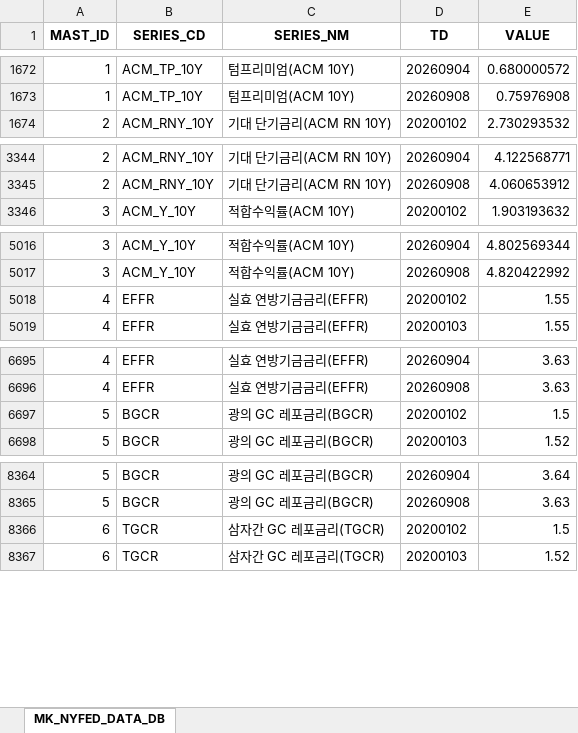
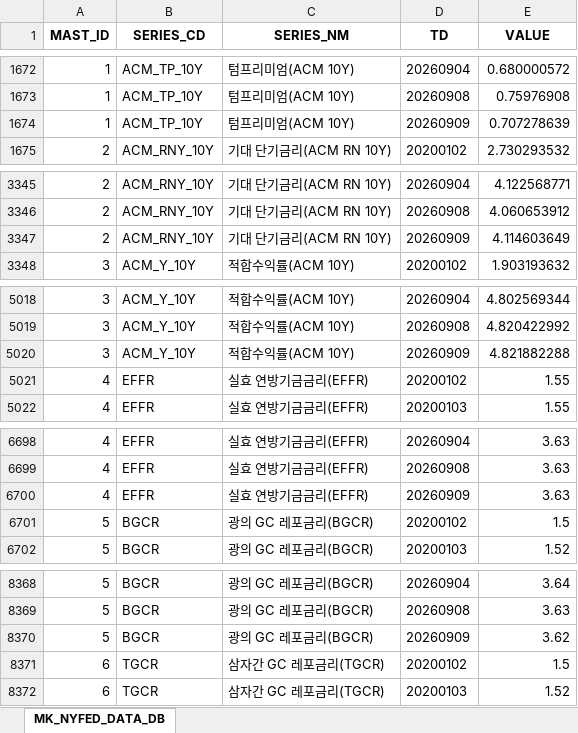
Before and after one commit to chsbjh-ops/mk-inv-ingest, an Excel workbook: data/mk_nyfed_data_master.xlsx, sheet MK_NYFED_DATA_DB, drawn as a sheet; only a part is shown, gaps mark what is left out; values as stored, in another font and other column widths than the file's, no borders; the diff covers the shown part only; the diff names each change by its address in the sheet, - before the commit and + after, or states it on an @@ line.

```diff
--- a/data/mk_nyfed_data_master.xlsx (sheet MK_NYFED_DATA_DB)
+++ b/data/mk_nyfed_data_master.xlsx (sheet MK_NYFED_DATA_DB)
+row 1674: 1 | ACM_TP_10Y | 텀프리미엄(ACM 10Y) | 20260909 | 0.707278639
+row 3347: 2 | ACM_RNY_10Y | 기대 단기금리(ACM RN 10Y) | 20260909 | 4.114603649
+row 5020: 3 | ACM_Y_10Y | 적합수익률(ACM 10Y) | 20260909 | 4.821882288
+row 6700: 4 | EFFR | 실효 연방기금금리(EFFR) | 20260909 | 3.63
+row 8370: 5 | BGCR | 광의 GC 레포금리(BGCR) | 20260909 | 3.62
```
Also changed, not shown: 1 added row elsewhere in this sheet, 6 other files.
